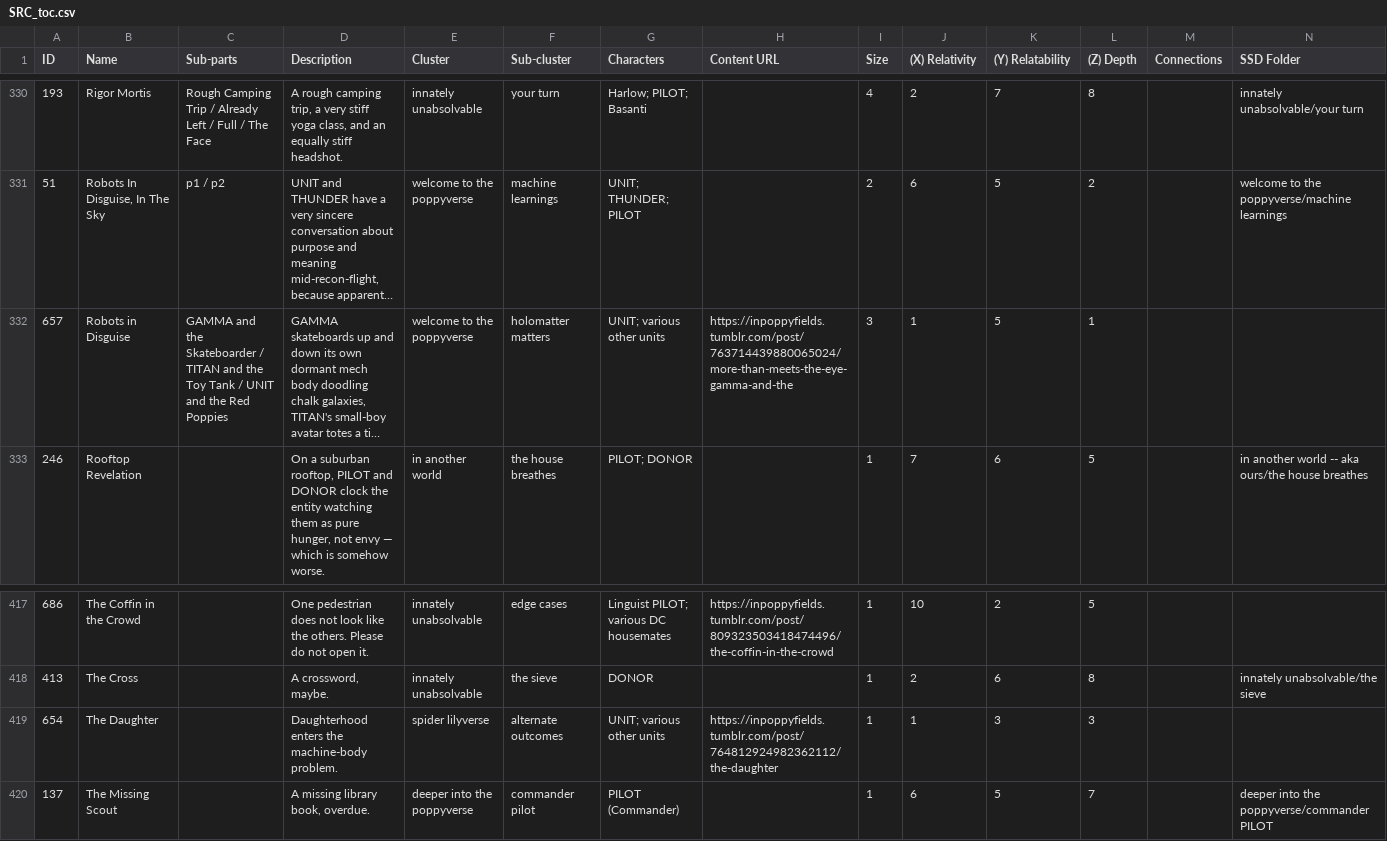
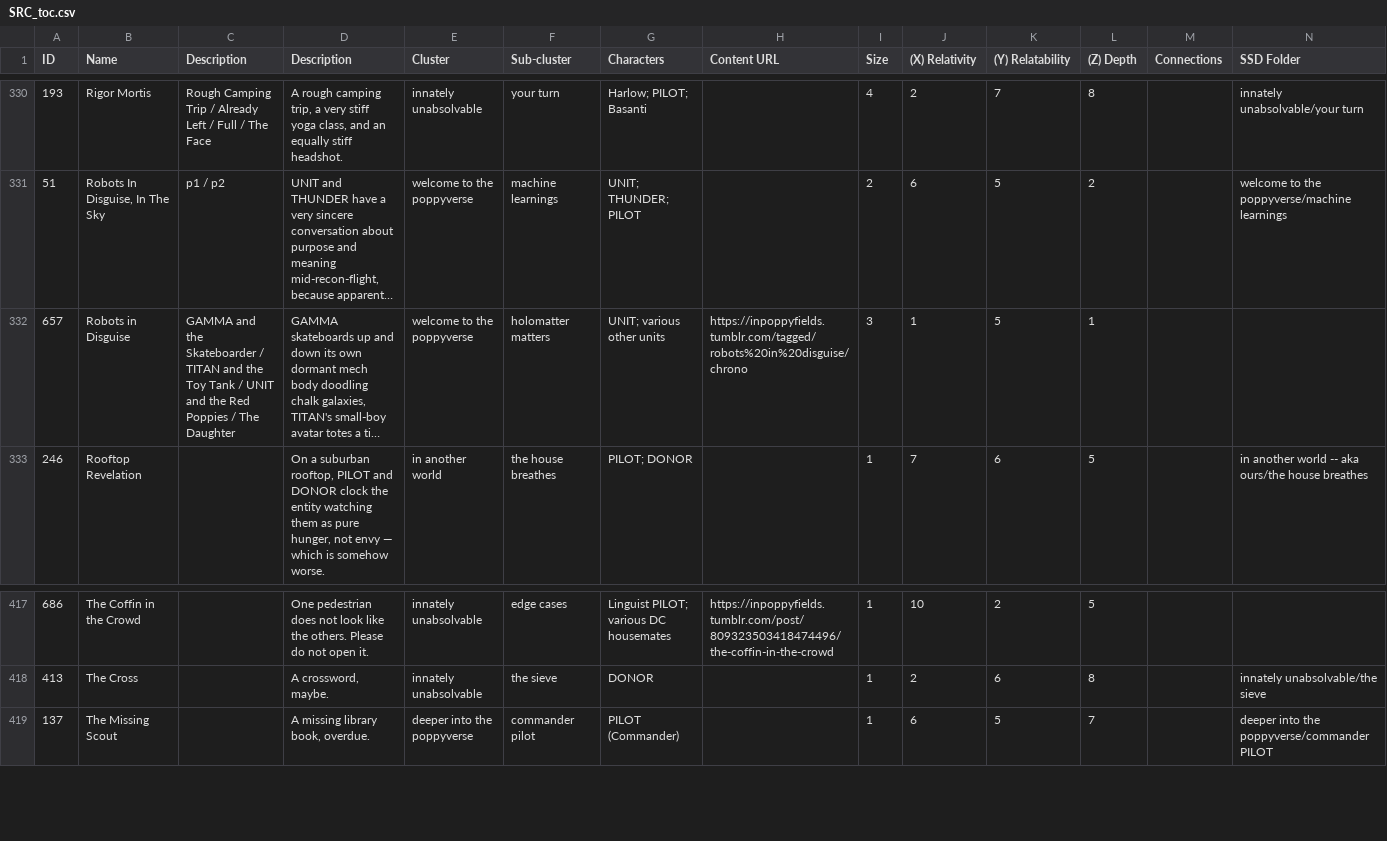
Before and after one commit to ProgrammingInPoppyFields/poppyverse-interactive-map, a CSV file: SRC_toc.csv, drawn as a sheet; only a part is shown, gaps mark what is left out; long unchanged cells end in …; rows hold the shown columns only; the diff names each change by its address in the sheet, - before the commit and + after, or states it on an @@ line.

Commit message:
Updated SRC_toc

```diff
--- a/SRC_toc.csv
+++ b/SRC_toc.csv
-C1: Sub-parts
+C1: Description
-C332 (Description): …Red Poppies
+C332 (Description): …Red Poppies / The Daughter
-H332 (Content URL): https://inpoppyfields.tumblr.com/post/763714439880065024/more-than-meets-the-eye-gamma-and-the
+H332 (Content URL): https://inpoppyfields.tumblr.com/tagged/robots%20in%20disguise/chrono
-row 419: 654 | The Daughter |  | Daughterhood enters the machine-body problem. | spider lilyverse | alternate outcomes | UNIT; various other units | https://inpoppyfields.tumblr.com/post/764812924982362112/the-daughter | 1 | 1 | 3 | 3
```
